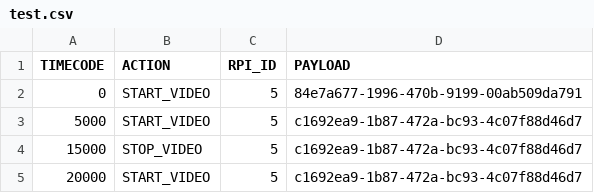
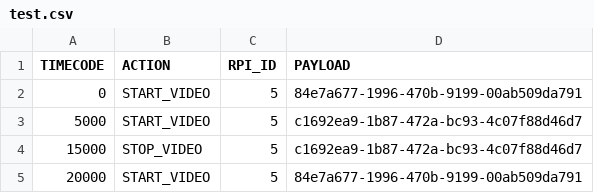
Before and after one commit to t-lawan/video-stream-master, a CSV file: assets/test.csv, drawn as a sheet.

Commit message:
update

```diff
--- a/assets/test.csv
+++ b/assets/test.csv
@@ -4,2 +4,2 @@ TIMECODE,ACTION,RPI_ID,PAYLOAD
 15000,STOP_VIDEO,5,c1692ea9-1b87-472a-bc93-4c07f88d46d7
-20000,START_VIDEO,5,c1692ea9-1b87-472a-bc93-4c07f88d46d7
+20000,START_VIDEO,5,84e7a677-1996-470b-9199-00ab509da791
```
